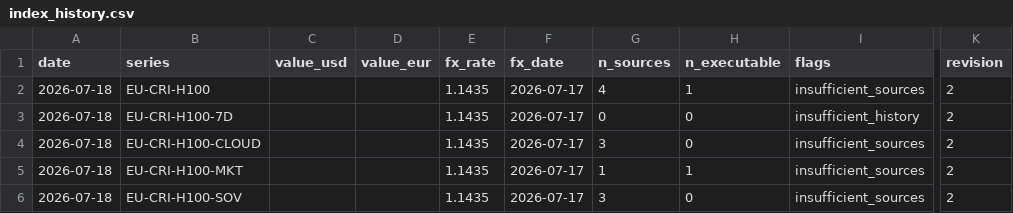
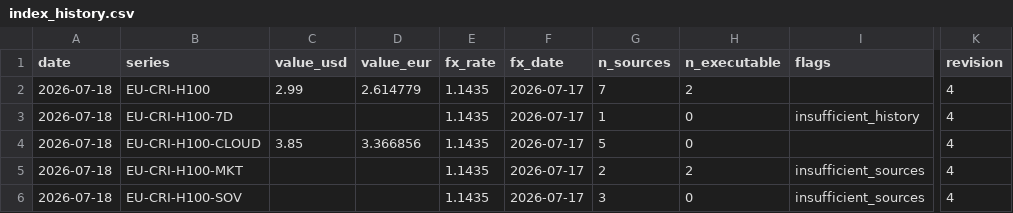
Before and after one commit to markrusch/Compute-Index, a CSV file: site/data/index_history.csv, drawn as a sheet; only a part is shown, gaps mark what is left out; the diff names each change by its address in the sheet, - before the commit and + after, or states it on an @@ line.

```diff
--- a/site/data/index_history.csv
+++ b/site/data/index_history.csv
-C2 (value_usd): (empty)
+C2 (value_usd): 2.99
-D2 (value_eur): (empty)
+D2 (value_eur): 2.614779
-G2 (n_sources): 4
+G2 (n_sources): 7
-H2 (n_executable): 1
+H2 (n_executable): 2
-I2 (flags): insufficient_sources
+I2 (flags): (empty)
-K2:K6 (revision): 2
+K2:K6 (revision): 4
-G3 (n_sources): 0
+G3 (n_sources): 1
-C4 (value_usd): (empty)
+C4 (value_usd): 3.85
-D4 (value_eur): (empty)
+D4 (value_eur): 3.366856
-G4 (n_sources): 3
+G4 (n_sources): 5
-I4 (flags): insufficient_sources
+I4 (flags): (empty)
-G5 (n_sources): 1
+G5 (n_sources): 2
-H5 (n_executable): 1
+H5 (n_executable): 2
```
Also changed, not shown: 21 other files.
